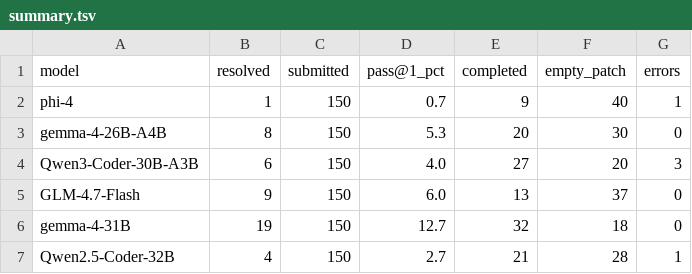
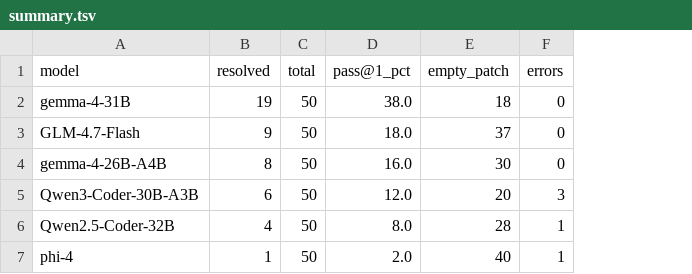
Before and after one commit to serbulent-av/agentic-coding, a TSV file: benchmarks/agentic-runs/swe-verified/summary.tsv, drawn as a sheet; removed rows and columns are numbered as before the commit, all else as after; the diff names each change by its address in the sheet, - before the commit and + after, or states it on an @@ line.

Commit message:
Add measured SWE-bench Verified results + corrected summary (denominator 50)
pass@1 (mini-swe-agent, 50-task subset, 16k ctx, one H100): gemma-4-31B 38.0%,
GLM-4.7-Flash 18.0%, gemma-4-26B-A4B 16.0%, Qwen3-Coder-30B-A3B 12.0%,
Qwen2.5-Coder-32B 8.0%, phi-4 2.0%. Key finding: GLM 18% (our harness) vs 59.2%
(self-reported) on the same benchmark proves harness/context dominate agentic scores.

```diff
--- a/benchmarks/agentic-runs/swe-verified/summary.tsv
+++ b/benchmarks/agentic-runs/swe-verified/summary.tsv
-column C (submitted), rows 3-4: 150 | 150; row 7: 150
+column C (total), rows 4-6: all 50
-column E (completed), rows 3-4: 20 | 27; row 7: 21
-row 2: phi-4 | 1 | 150 | 0.7 | 9 | 40 | 1
+row 2: gemma-4-31B | 19 | 50 | 38.0 | 18 | 0
+row 3: GLM-4.7-Flash | 9 | 50 | 18.0 | 37 | 0
-D4 (pass@1_pct): 5.3
+D4 (pass@1_pct): 16.0
-D5 (pass@1_pct): 4.0
+D5 (pass@1_pct): 12.0
-row 5: GLM-4.7-Flash | 9 | 150 | 6.0 | 13 | 37 | 0
-row 6: gemma-4-31B | 19 | 150 | 12.7 | 32 | 18 | 0
-D6 (pass@1_pct): 2.7
+D6 (pass@1_pct): 8.0
+row 7: phi-4 | 1 | 50 | 2.0 | 40 | 1
```
Also changed, not shown: 31 other files.
